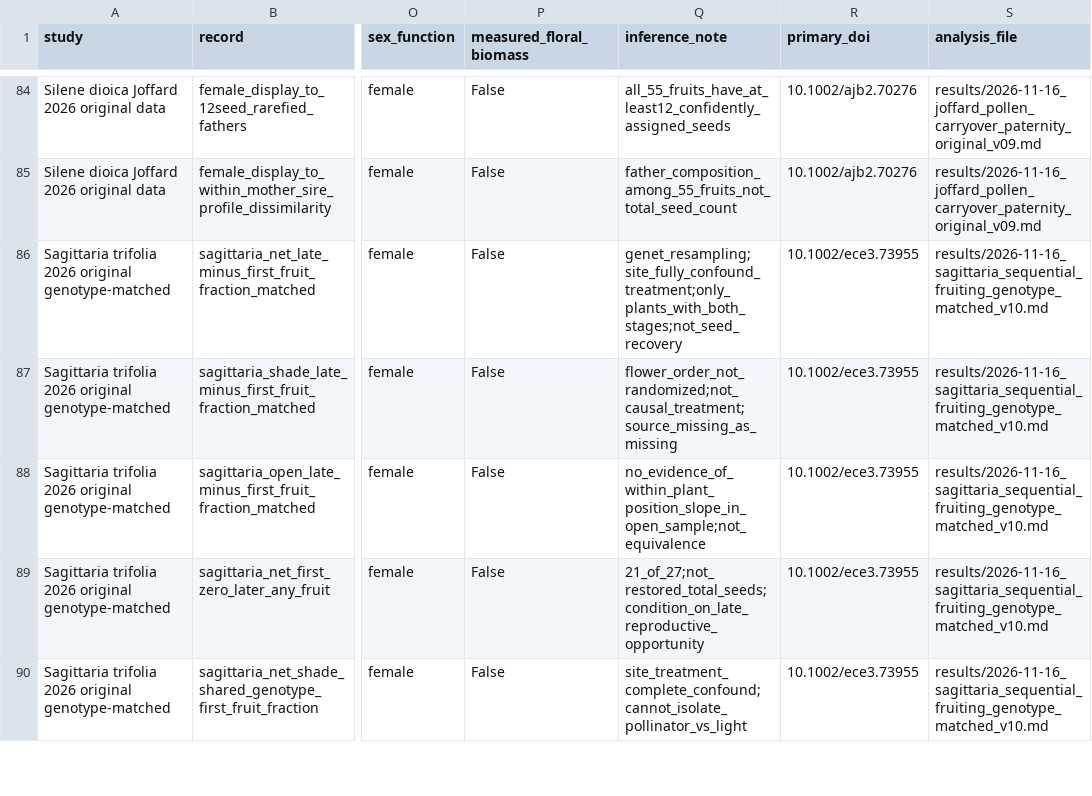
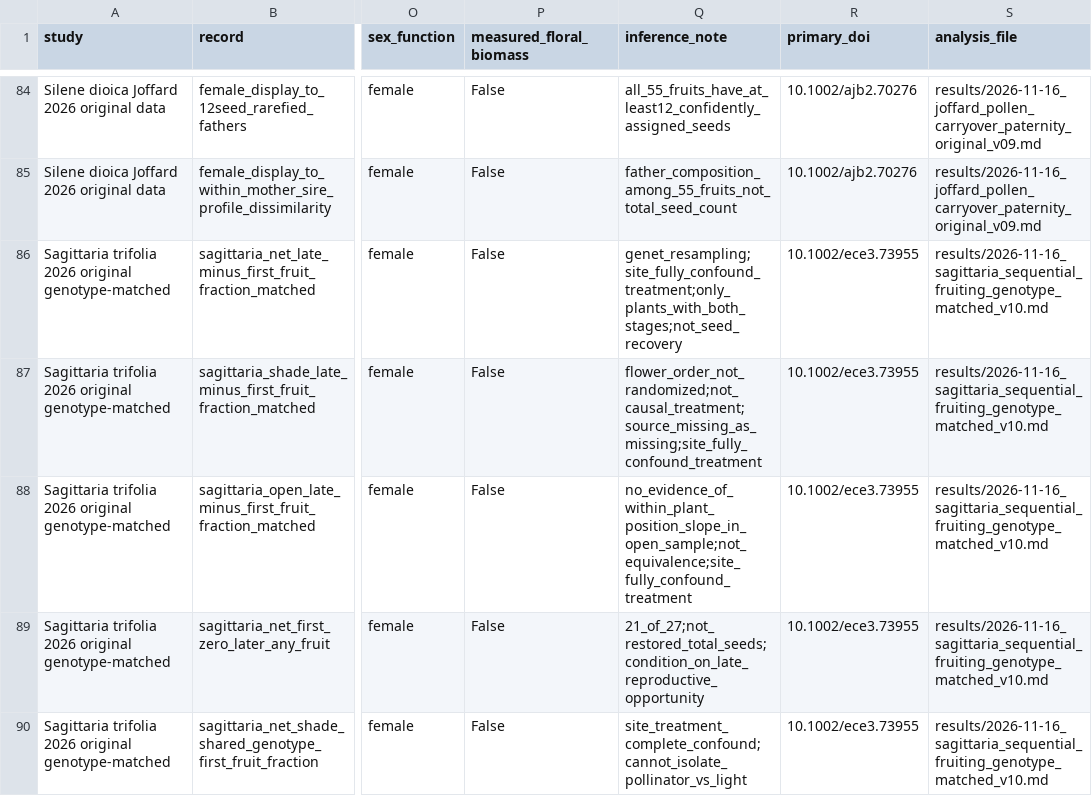
Before and after one commit to zuizui0223/onishibari, a CSV file: data/2026-11-15_stage_transition_evidence_v02.csv, drawn as a sheet; only a part is shown, gaps mark what is left out; the diff names each change by its address in the sheet, - before the commit and + after, or states it on an @@ line.

Commit message:
data: explicitly retain full site-treatment confounding caveat in each Sagittaria stage evidence row

```diff
--- a/data/2026-11-15_stage_transition_evidence_v02.csv
+++ b/data/2026-11-15_stage_transition_evidence_v02.csv
-Q87 (inference_note): flower_order_not_randomized;not_causal_treatment;source_missing_as_missing
+Q87 (inference_note): flower_order_not_randomized;not_causal_treatment;source_missing_as_missing;site_fully_confound_treatment
-Q88 (inference_note): no_evidence_of_within_plant_position_slope_in_open_sample;not_equivalence
+Q88 (inference_note): no_evidence_of_within_plant_position_slope_in_open_sample;not_equivalence;site_fully_confound_treatment
```
